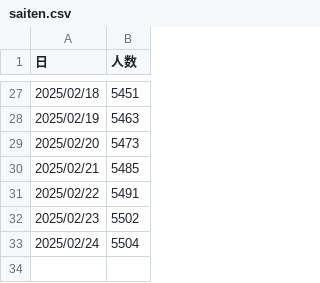
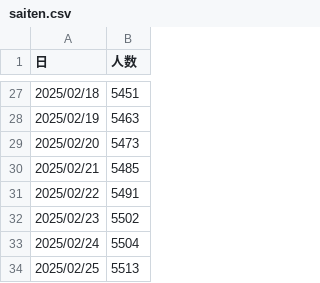
Before and after one commit to shinjimec/saiten_app, a CSV file: saiten.csv, drawn as a sheet; only a part is shown, gaps mark what is left out.

Commit message:
Add files via upload

```diff
--- a/saiten.csv
+++ b/saiten.csv
@@ -33 +33,2 @@
 2025/02/24,5504
+2025/02/25,5513
```
